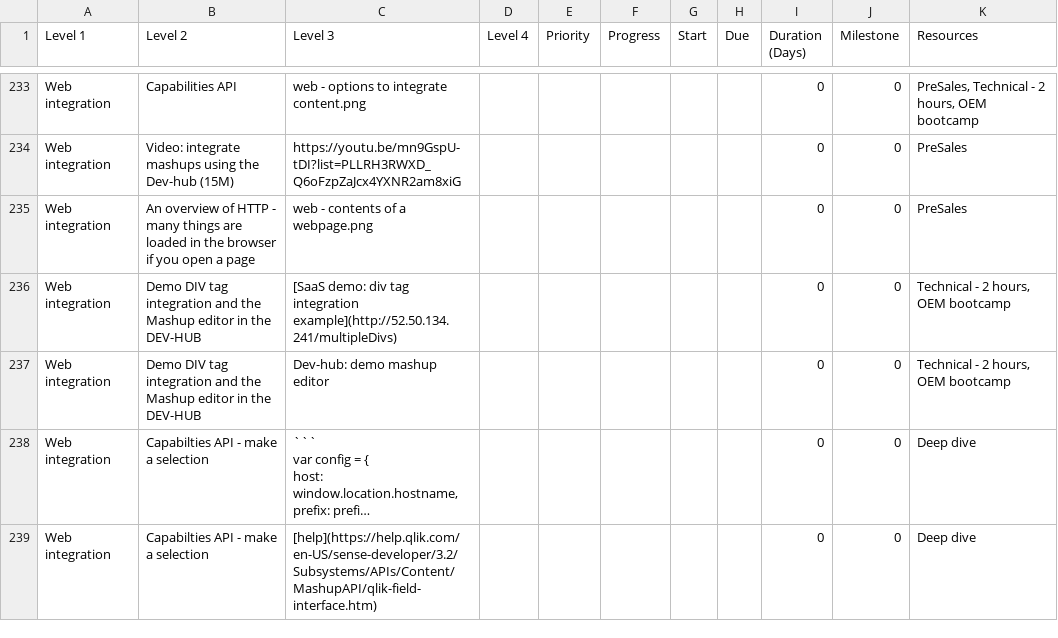
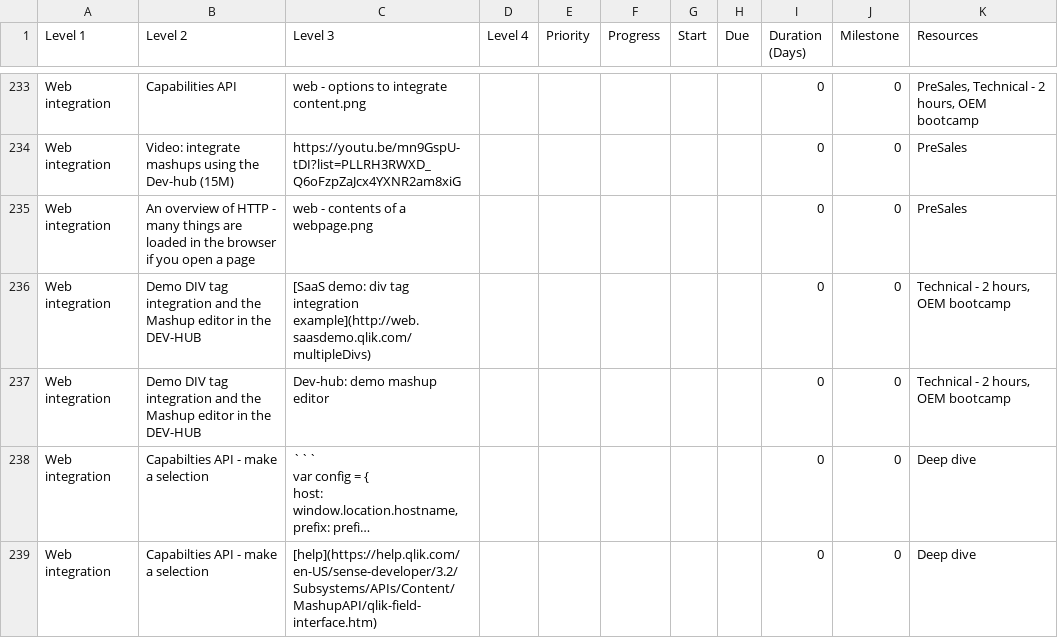
Before and after one commit to QHose/QRSMeteor, a CSV file: Sense Demo materials/SaaS presentation input.csv, drawn as a sheet; only a part is shown, gaps mark what is left out; long unchanged cells end in …; the diff covers the shown part only; the diff names each change by its address in the sheet, - before the commit and + after, or states it on an @@ line.

```diff
--- a/Sense Demo materials/SaaS presentation input.csv
+++ b/Sense Demo materials/SaaS presentation input.csv
-C236 (Level 3): …tag integration example](http://52.50.134.241/multipleDivs)
+C236 (Level 3): …tag integration example](http://web.saasdemo.qlik.com/multipleDivs)
```
Also changed, not shown: 14 edited cells elsewhere in this file, 1 other file.
